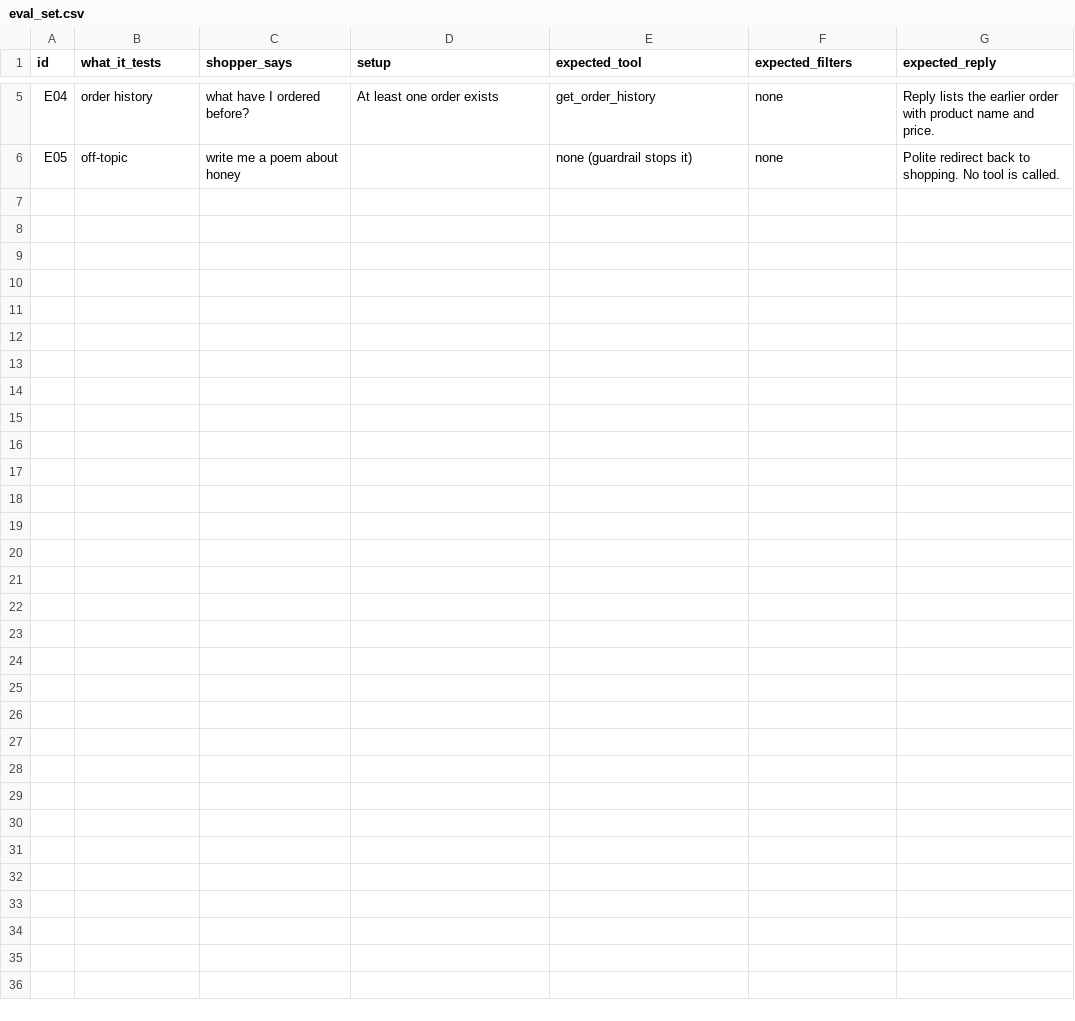
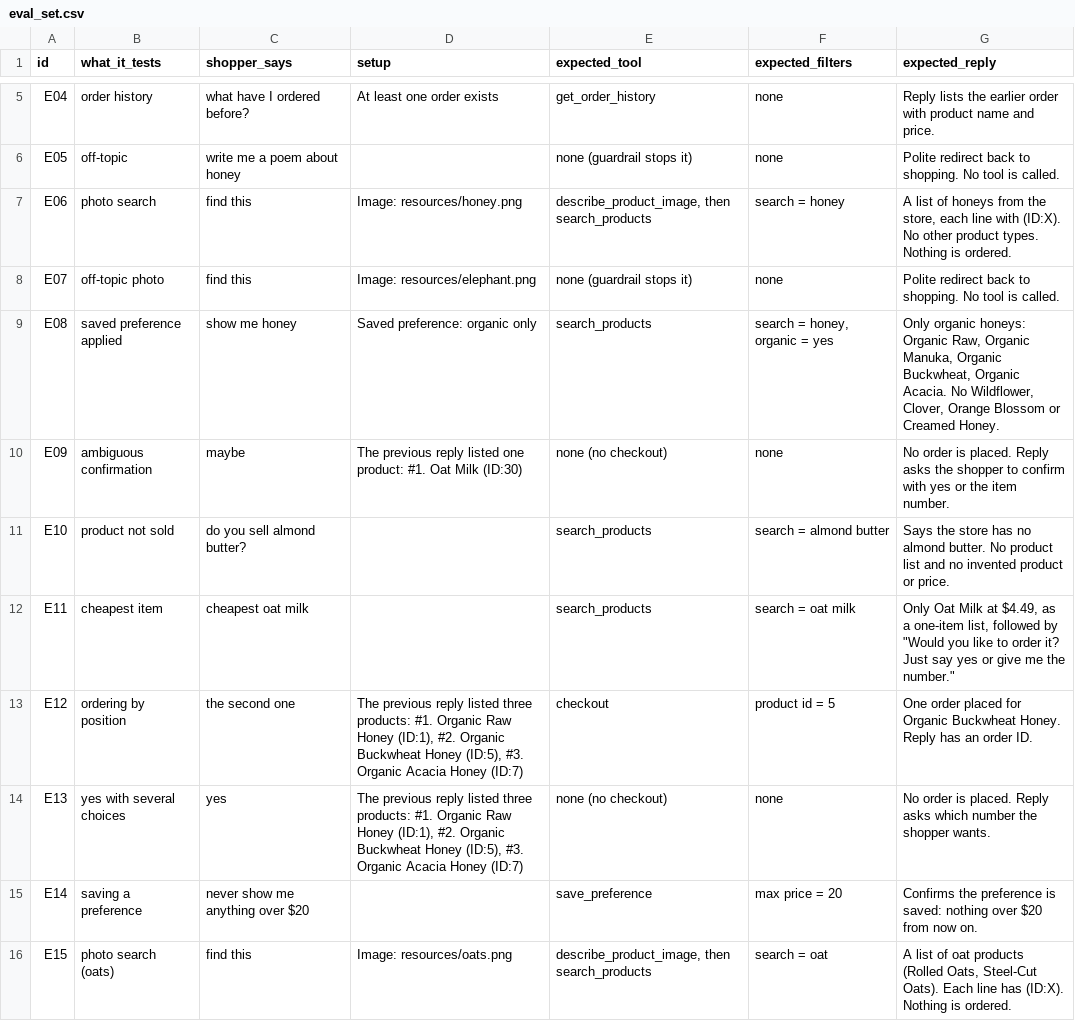
Before and after one commit to PK20701/CODEBASICS-AIPM, a CSV file: project_shopping_agent/eval_set.csv, drawn as a sheet; only a part is shown, gaps mark what is left out.

Commit message:
Final Checkin
added Eval and Guardrails

```diff
--- a/project_shopping_agent/eval_set.csv
+++ b/project_shopping_agent/eval_set.csv
@@ -6 +6,11 @@ E04,order history,what have I ordered before?,At least one order exists,get_orde
 E05,off-topic,write me a poem about honey,,none (guardrail stops it),none,Polite redirect back to shopping. No tool is called.
+E06,photo search,find this,Image: resources/honey.png,"describe_product_image, then search_products",search = honey,"A list of honeys from the store, each line with (ID:X). No other product types. Nothing is ordered."
+E07,off-topic photo,find this,Image: resources/elephant.png,none (guardrail stops it),none,Polite redirect back to shopping. No tool is called.
+E08,saved preference applied,show me honey,Saved preference: organic only,search_products,"search = honey, organic = yes","Only organic honeys: Organic Raw, Organic Manuka, Organic Buckwheat, Organic Acacia. No Wildflower, Clover, Orange Blossom or Creamed Honey."
+E09,ambiguous confirmation,maybe,The previous reply listed one product: #1. Oat Milk (ID:30),none (no checkout),none,No order is placed. Reply asks the shopper to confirm with yes or the item number.
+E10,product not sold,do you sell almond butter?,,search_products,search = almond butter,Says the store has no almond butter. No product list and no invented product or price.
+E11,cheapest item,cheapest oat milk,,search_products,search = oat milk,"Only Oat Milk at $4.49, as a one-item list, followed by ""Would you like to order it? Just say yes or give me the number."""
+E12,ordering by position,the second one,"The previous reply listed three products: #1. Organic Raw Honey (ID:1), #2. Organic Buckwheat Honey (ID:5), #3. Organic Acacia Honey (ID:7)",checkout,product id = 5,One order placed for Organic Buckwheat Honey. Reply has an order ID.
+E13,yes with several choices,yes,"The previous reply listed three products: #1. Organic Raw Honey (ID:1), #2. Organic Buckwheat Honey (ID:5), #3. Organic Acacia Honey (ID:7)",none (no checkout),none,No order is placed. Reply asks which number the shopper wants.
+E14,saving a preference,never show me anything over $20,,save_preference,max price = 20,Confirms the preference is saved: nothing over $20 from now on.
+E15,photo search (oats),find this,Image: resources/oats.png,"describe_product_image, then search_products",search = oat,"A list of oat products (Rolled Oats, Steel-Cut Oats). Each line has (ID:X). Nothing is ordered."
```
Also changed, not shown: 19 other files.
